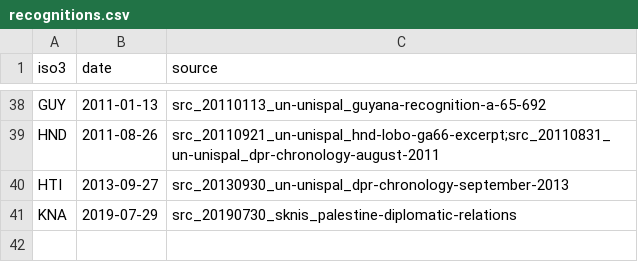
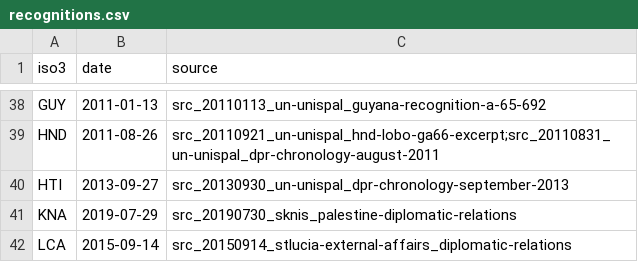
Before and after one commit to mohazed/GAI, a CSV file: data/structured/recognitions.csv, drawn as a sheet; only a part is shown, gaps mark what is left out.

```diff
--- a/data/structured/recognitions.csv
+++ b/data/structured/recognitions.csv
@@ -41 +41,2 @@ HTI,2013-09-27,src_20130930_un-unispal_dpr-chronology-september-2013
 KNA,2019-07-29,src_20190730_sknis_palestine-diplomatic-relations
+LCA,2015-09-14,src_20150914_stlucia-external-affairs_diplomatic-relations
```
Also changed, not shown: archive/index.csv, 28 other files.
